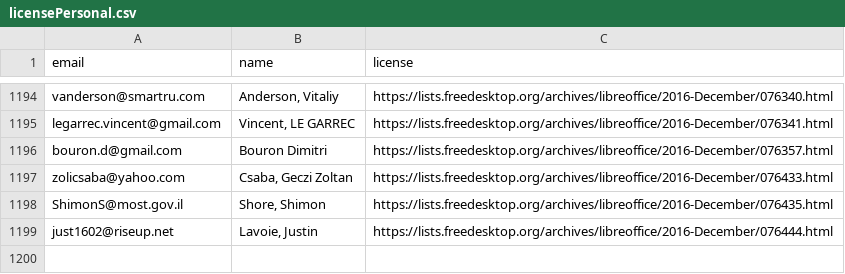
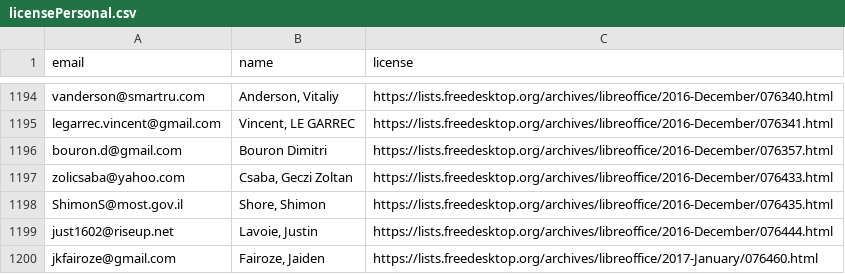
Before and after one commit to freedesktop/libreoffice-gitdm-config, a CSV file: licensePersonal.csv, drawn as a sheet; only a part is shown, gaps mark what is left out; the diff names each change by its address in the sheet, - before the commit and + after, or states it on an @@ line.

Commit message:
Added new license

```diff
--- a/licensePersonal.csv
+++ b/licensePersonal.csv
+row 1200: jkfairoze@gmail.com | Fairoze, Jaiden | https://lists.freedesktop.org/archives/libreoffice/2017-January/076460.html
```
